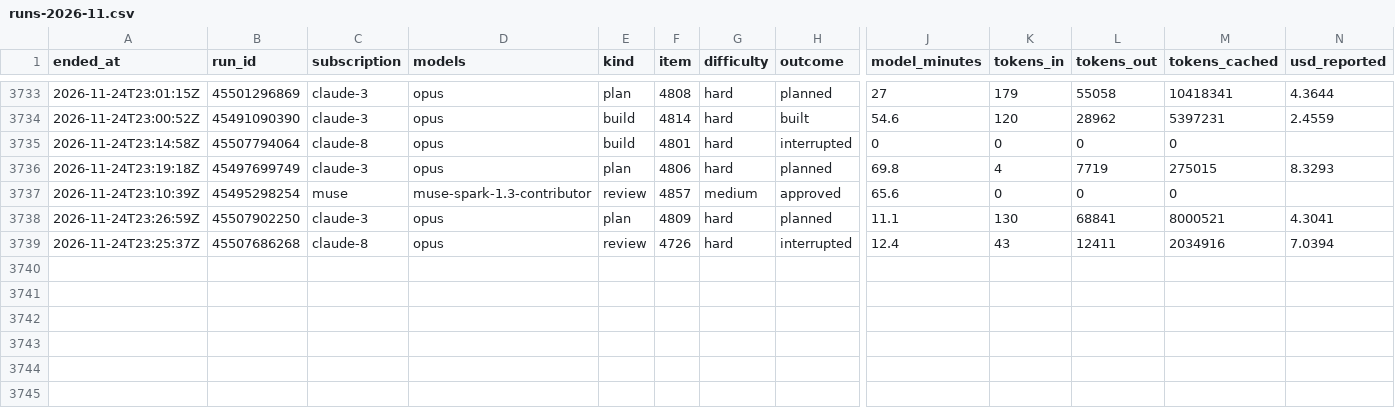
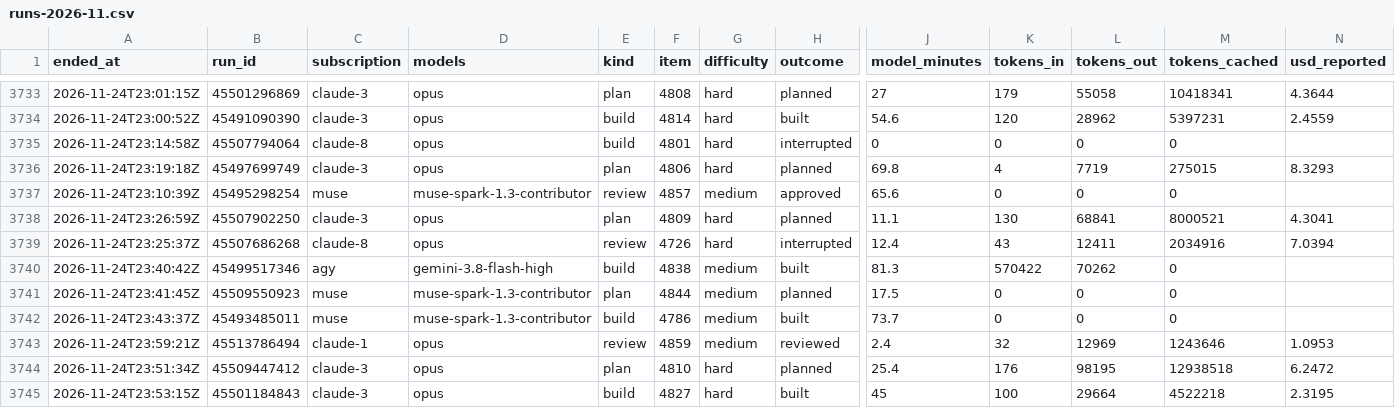
Before and after one commit to Jlore-Studios/JackiOh, a CSV file: usage/runs-2026-11.csv, drawn as a sheet; only a part is shown, gaps mark what is left out; rows hold the shown columns only; the diff names each change by its address in the sheet, - before the commit and + after, or states it on an @@ line.

Commit message:
usage: 103 row(s), 0 session(s), 0 week(s) [skip ci]

```diff
--- a/usage/runs-2026-11.csv
+++ b/usage/runs-2026-11.csv
+row 3740: 2026-11-24T23:40:42Z | 45499517346 | agy | gemini-3.8-flash-high | build | 4838 | medium | built | 81.3 | 570422 | 70262 | 0
+row 3741: 2026-11-24T23:41:45Z | 45509550923 | muse | muse-spark-1.3-contributor | plan | 4844 | medium | planned | 17.5 | 0 | 0 | 0
+row 3742: 2026-11-24T23:43:37Z | 45493485011 | muse | muse-spark-1.3-contributor | build | 4786 | medium | built | 73.7 | 0 | 0 | 0
+row 3743: 2026-11-24T23:59:21Z | 45513786494 | claude-1 | opus | review | 4859 | medium | reviewed | 2.4 | 32 | 12969 | 1243646 | 1.0953
+row 3744: 2026-11-24T23:51:34Z | 45509447412 | claude-3 | opus | plan | 4810 | hard | planned | 25.4 | 176 | 98195 | 12938518 | 6.2472
+row 3745: 2026-11-24T23:53:15Z | 45501184843 | claude-3 | opus | build | 4827 | hard | built | 45 | 100 | 29664 | 4522218 | 2.3195
```
Also changed, not shown: usage/pools-2026-11.csv, 2 other files.
